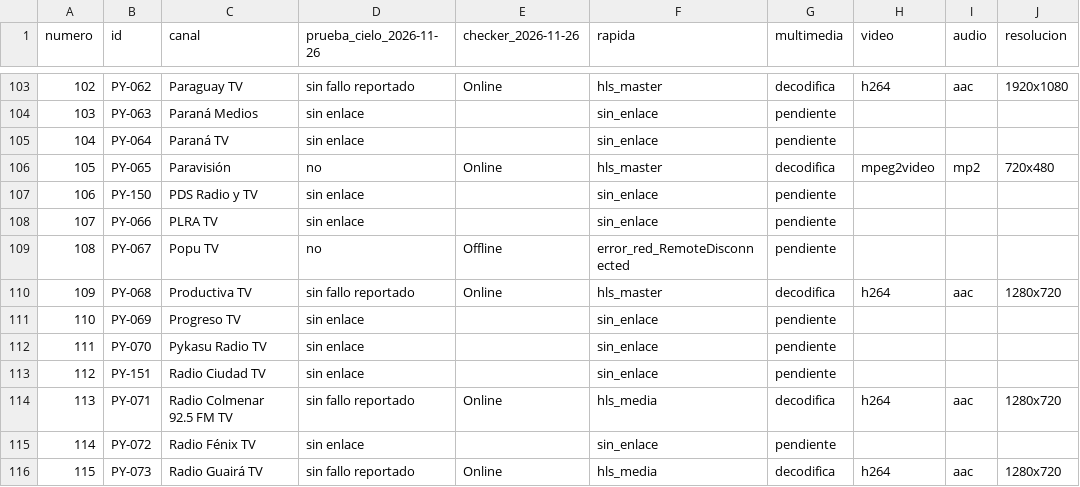
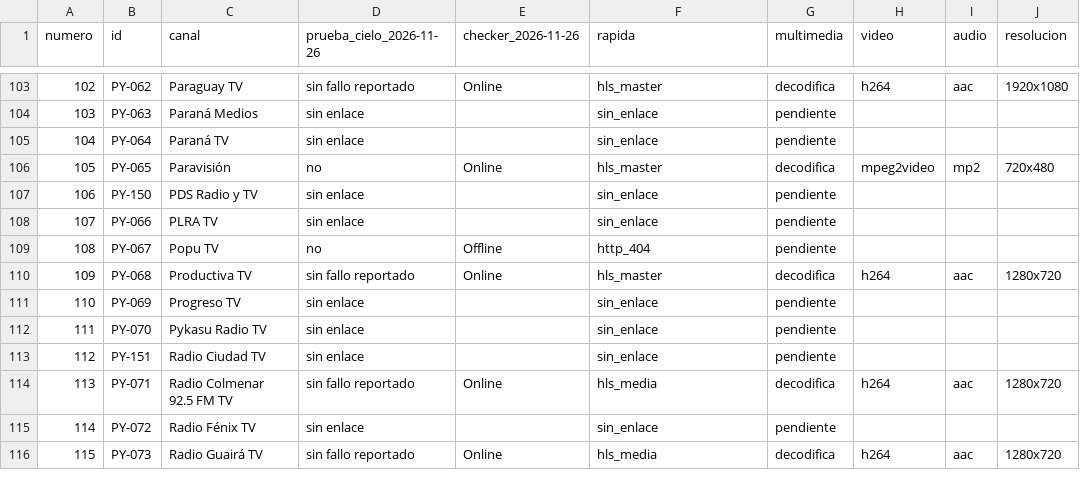
Before and after one commit to arevalosfermin560-pixel/Mi-IPTV, a CSV file: Estado.csv, drawn as a sheet; only a part is shown, gaps mark what is left out.

```diff
--- a/Estado.csv
+++ b/Estado.csv
@@ -108,3 +108,3 @@
 107,PY-066,PLRA TV,sin enlace,,sin_enlace,pendiente,,,
-108,PY-067,Popu TV,no,Offline,error_red_RemoteDisconnected,pendiente,,,
+108,PY-067,Popu TV,no,Offline,http_404,pendiente,,,
 109,PY-068,Productiva TV,sin fallo reportado,Online,hls_master,decodifica,h264,aac,1280x720
```
Also changed, not shown: Historial.csv, 1 other file.
